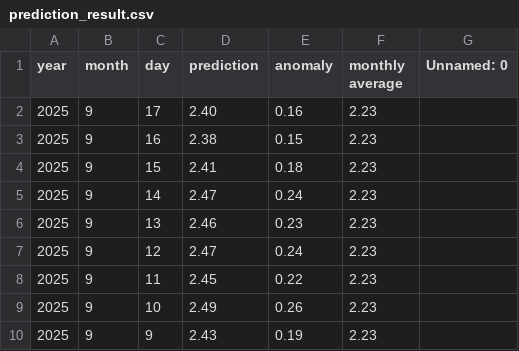
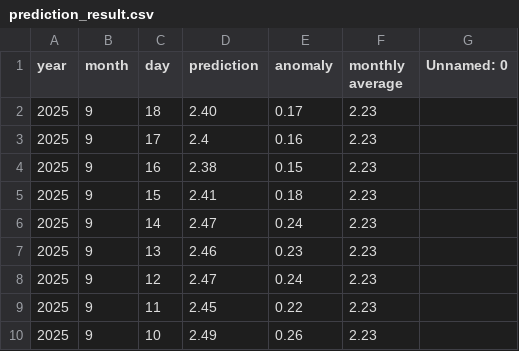
Before and after one commit to yoshi2149/head_rot, a CSV file: prediction_result.csv, drawn as a sheet; only a part is shown; the shorter side is filled out with more unchanged rows.

Commit message:
2025/09/11 - 03:00:33

```diff
--- a/prediction_result.csv
+++ b/prediction_result.csv
@@ -1,3 +1,4 @@
 year,month,day,prediction,anomaly,monthly average,Unnamed: 0
-2025,9,17,2.40,0.16,2.23,
+2025,9,18,2.40,0.17,2.23,
+2025,9,17,2.4,0.16,2.23,
 2025,9,16,2.38,0.15,2.23,
```
